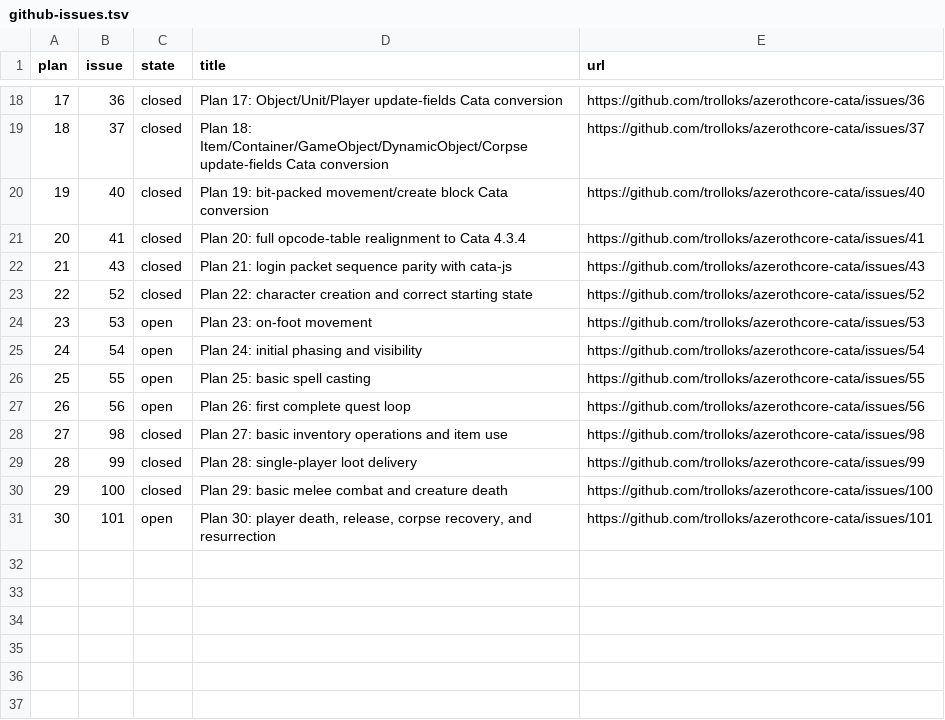
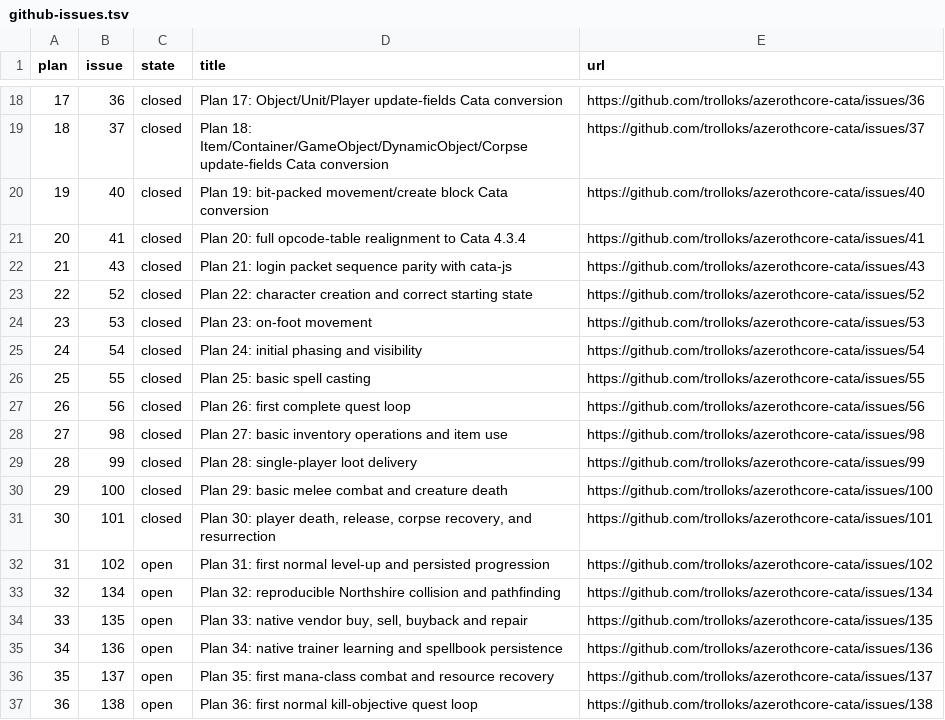
Before and after one commit to trolloks/azerothcore-cata, a TSV file: plan/github-issues.tsv, drawn as a sheet; only a part is shown, gaps mark what is left out.

```diff
--- a/plan/github-issues.tsv
+++ b/plan/github-issues.tsv
@@ -23,6 +23,6 @@ plan	issue	state	title	url
 22	52	closed	Plan 22: character creation and correct starting state	https://github.com/trolloks/azerothcore-cata/issues/52
-23	53	open	Plan 23: on-foot movement	https://github.com/trolloks/azerothcore-cata/issues/53
-24	54	open	Plan 24: initial phasing and visibility	https://github.com/trolloks/azerothcore-cata/issues/54
-25	55	open	Plan 25: basic spell casting	https://github.com/trolloks/azerothcore-cata/issues/55
-26	56	open	Plan 26: first complete quest loop	https://github.com/trolloks/azerothcore-cata/issues/56
+23	53	closed	Plan 23: on-foot movement	https://github.com/trolloks/azerothcore-cata/issues/53
+24	54	closed	Plan 24: initial phasing and visibility	https://github.com/trolloks/azerothcore-cata/issues/54
+25	55	closed	Plan 25: basic spell casting	https://github.com/trolloks/azerothcore-cata/issues/55
+26	56	closed	Plan 26: first complete quest loop	https://github.com/trolloks/azerothcore-cata/issues/56
 27	98	closed	Plan 27: basic inventory operations and item use	https://github.com/trolloks/azerothcore-cata/issues/98
@@ -30,2 +30,8 @@ plan	issue	state	title	url
 29	100	closed	Plan 29: basic melee combat and creature death	https://github.com/trolloks/azerothcore-cata/issues/100
-30	101	open	Plan 30: player death, release, corpse recovery, and resurrection	https://github.com/trolloks/azerothcore-cata/issues/101
+30	101	closed	Plan 30: player death, release, corpse recovery, and resurrection	https://github.com/trolloks/azerothcore-cata/issues/101
+31	102	open	Plan 31: first normal level-up and persisted progression	https://github.com/trolloks/azerothcore-cata/issues/102
+32	134	open	Plan 32: reproducible Northshire collision and pathfinding	https://github.com/trolloks/azerothcore-cata/issues/134
+33	135	open	Plan 33: native vendor buy, sell, buyback and repair	https://github.com/trolloks/azerothcore-cata/issues/135
+34	136	open	Plan 34: native trainer learning and spellbook persistence	https://github.com/trolloks/azerothcore-cata/issues/136
+35	137	open	Plan 35: first mana-class combat and resource recovery	https://github.com/trolloks/azerothcore-cata/issues/137
+36	138	open	Plan 36: first normal kill-objective quest loop	https://github.com/trolloks/azerothcore-cata/issues/138
```
Also changed, not shown: plan/parity-data.tsv, plan/parity-functionality.tsv, 3 other files.
